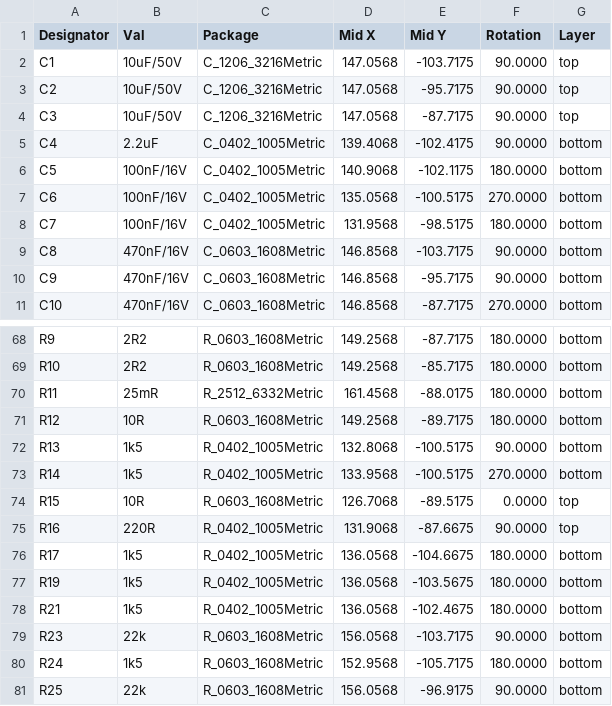
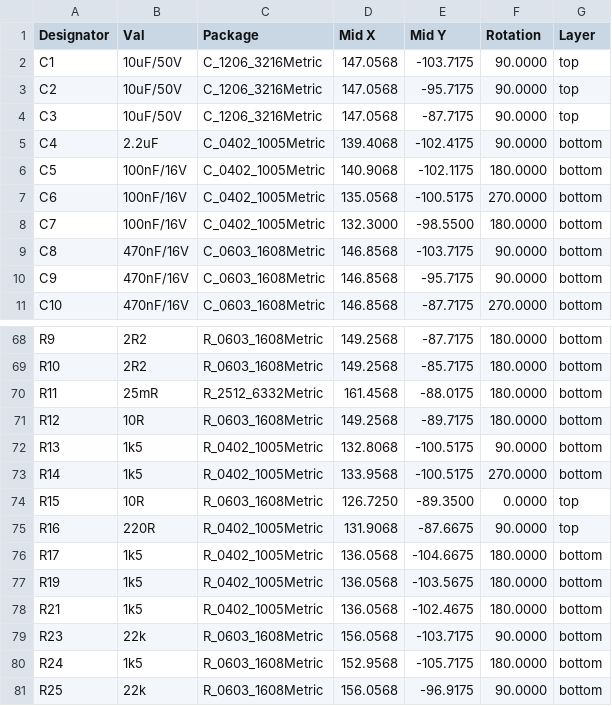
Before and after one commit to ClemensElflein/xESC, a CSV file: release/default/xESC2_cpl_jlc.csv, drawn as a sheet; only a part is shown, gaps mark what is left out; the diff covers the shown part only.

```diff
--- a/release/default/xESC2_cpl_jlc.csv
+++ b/release/default/xESC2_cpl_jlc.csv
@@ -7,3 +7,3 @@ Designator,Val,Package,Mid X,Mid Y,Rotation,Layer
 "C6","100nF/16V","C_0402_1005Metric",135.0568,-100.5175,270.0000,bottom
-"C7","100nF/16V","C_0402_1005Metric",131.9568,-98.5175,180.0000,bottom
+"C7","100nF/16V","C_0402_1005Metric",132.3000,-98.5500,180.0000,bottom
 "C8","470nF/16V","C_0603_1608Metric",146.8568,-103.7175,90.0000,bottom
@@ -73,3 +73,3 @@ Designator,Val,Package,Mid X,Mid Y,Rotation,Layer
 "R14","1k5","R_0402_1005Metric",133.9568,-100.5175,270.0000,bottom
-"R15","10R","R_0603_1608Metric",126.7068,-89.5175,0.0000,top
+"R15","10R","R_0603_1608Metric",126.7250,-89.3500,0.0000,top
 "R16","220R","R_0402_1005Metric",131.9068,-87.6675,90.0000,top
```
Also changed, not shown: 2 added rows and 17 edited cells elsewhere in this file, release/default/xESC2_bom_jlc.csv, release/xESC2_cpl_jlc.csv, 26 other files.
